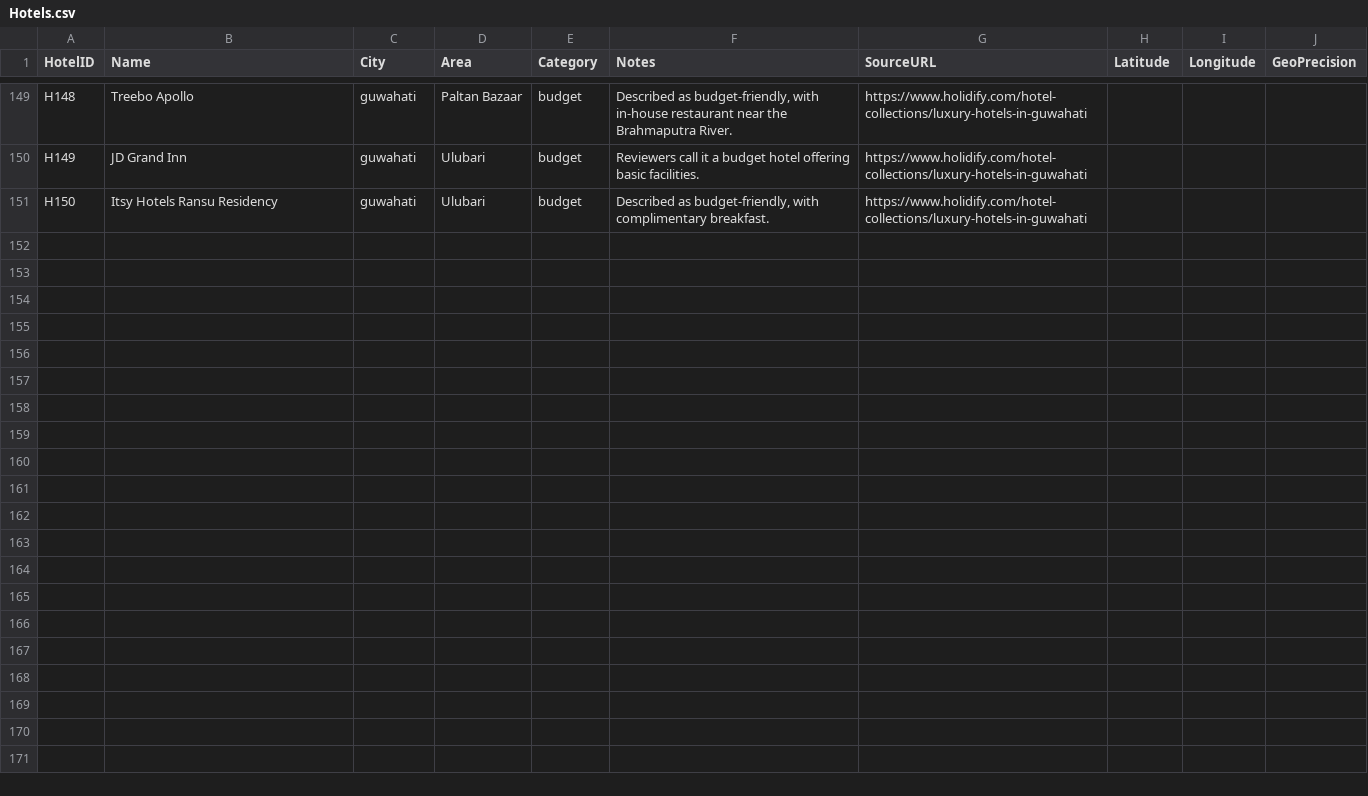
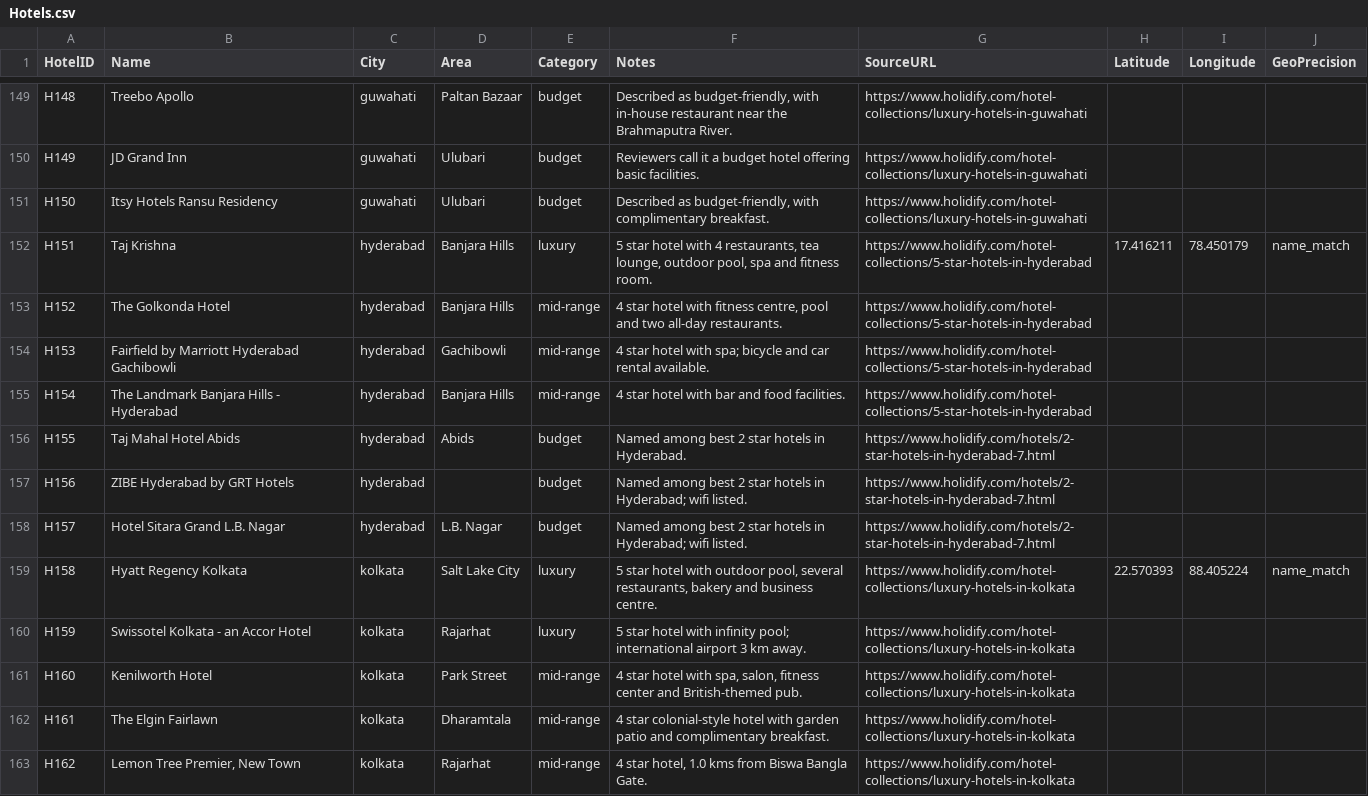
Before and after one commit to samudralasreelasya/DAYPLAN_CSV, a CSV file: backend/data/dataset2/Hotels.csv, drawn as a sheet; only a part is shown, gaps mark what is left out; the diff covers the shown part only.

```diff
--- a/backend/data/dataset2/Hotels.csv
+++ b/backend/data/dataset2/Hotels.csv
@@ -151 +151,13 @@ H149,JD Grand Inn,guwahati,Ulubari,budget,Reviewers call it a budget hotel offer
 H150,Itsy Hotels Ransu Residency,guwahati,Ulubari,budget,"Described as budget-friendly, with complimentary breakfast.",https://www.holidify.com/hotel-collections/luxury-hotels-in-guwahati,,,
+H151,Taj Krishna,hyderabad,Banjara Hills,luxury,"5 star hotel with 4 restaurants, tea lounge, outdoor pool, spa and fitness room.",https://www.holidify.com/hotel-collections/5-star-hotels-in-hyderabad,17.416211,78.450179,name_match
+H152,The Golkonda Hotel,hyderabad,Banjara Hills,mid-range,"4 star hotel with fitness centre, pool and two all-day restaurants.",https://www.holidify.com/hotel-collections/5-star-hotels-in-hyderabad,,,
+H153,Fairfield by Marriott Hyderabad Gachibowli,hyderabad,Gachibowli,mid-range,4 star hotel with spa; bicycle and car rental available.,https://www.holidify.com/hotel-collections/5-star-hotels-in-hyderabad,,,
+H154,The Landmark Banjara Hills - Hyderabad,hyderabad,Banjara Hills,mid-range,4 star hotel with bar and food facilities.,https://www.holidify.com/hotel-collections/5-star-hotels-in-hyderabad,,,
+H155,Taj Mahal Hotel Abids,hyderabad,Abids,budget,Named among best 2 star hotels in Hyderabad.,https://www.holidify.com/hotels/2-star-hotels-in-hyderabad-7.html,,,
+H156,ZIBE Hyderabad by GRT Hotels,hyderabad,,budget,Named among best 2 star hotels in Hyderabad; wifi listed.,https://www.holidify.com/hotels/2-star-hotels-in-hyderabad-7.html,,,
+H157,Hotel Sitara Grand L.B. Nagar,hyderabad,L.B. Nagar,budget,Named among best 2 star hotels in Hyderabad; wifi listed.,https://www.holidify.com/hotels/2-star-hotels-in-hyderabad-7.html,,,
+H158,Hyatt Regency Kolkata,kolkata,Salt Lake City,luxury,"5 star hotel with outdoor pool, several restaurants, bakery and business centre.",https://www.holidify.com/hotel-collections/luxury-hotels-in-kolkata,22.570393,88.405224,name_match
+H159,Swissotel Kolkata - an Accor Hotel,kolkata,Rajarhat,luxury,5 star hotel with infinity pool; international airport 3 km away.,https://www.holidify.com/hotel-collections/luxury-hotels-in-kolkata,,,
+H160,Kenilworth Hotel,kolkata,Park Street,mid-range,"4 star hotel with spa, salon, fitness center and British-themed pub.",https://www.holidify.com/hotel-collections/luxury-hotels-in-kolkata,,,
+H161,The Elgin Fairlawn,kolkata,Dharamtala,mid-range,4 star colonial-style hotel with garden patio and complimentary breakfast.,https://www.holidify.com/hotel-collections/luxury-hotels-in-kolkata,,,
+H162,"Lemon Tree Premier, New Town",kolkata,Rajarhat,mid-range,"4 star hotel, 1.0 kms from Biswa Bangla Gate.",https://www.holidify.com/hotel-collections/luxury-hotels-in-kolkata,,,
```
Also changed, not shown: 11 added rows elsewhere in this file.
